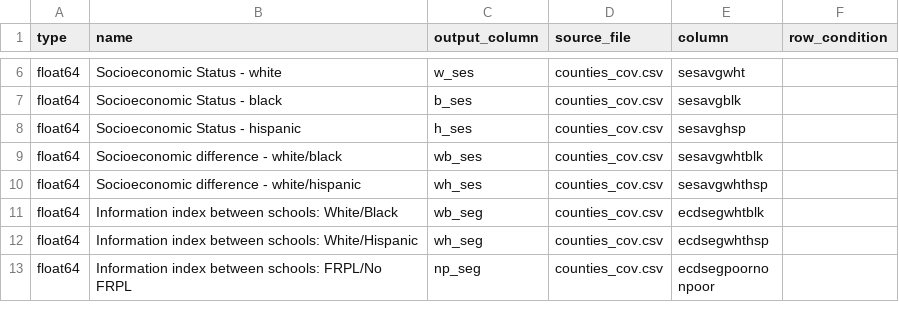
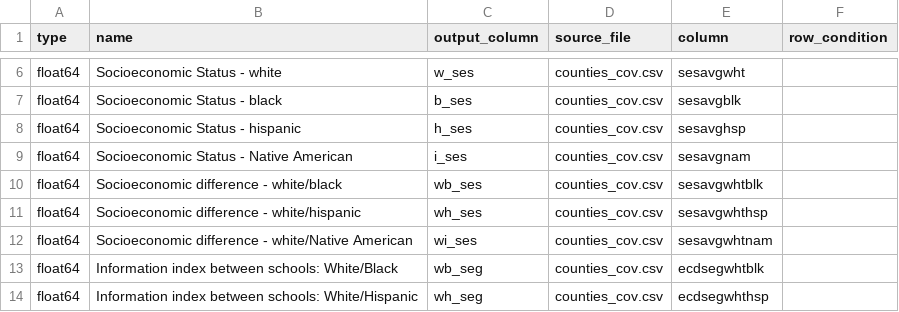
Before and after one commit to Hyperobjekt/seda-etl, a CSV file: dictionaries/counties_dictionary.csv, drawn as a sheet; only a part is shown, gaps mark what is left out; the shorter side is filled out with more unchanged rows; the diff names each change by its address in the sheet, - before the commit and + after, or states it on an @@ line.

```diff
--- a/dictionaries/counties_dictionary.csv
+++ b/dictionaries/counties_dictionary.csv
+row 9: float64 | Socioeconomic Status - Native American | i_ses | counties_cov.csv | sesavgnam
+row 12: float64 | Socioeconomic difference - white/Native American | wi_ses | counties_cov.csv | sesavgwhtnam
```
Also changed, not shown: dictionaries/districts_dictionary.csv, dictionaries/states_dictionary.csv.
